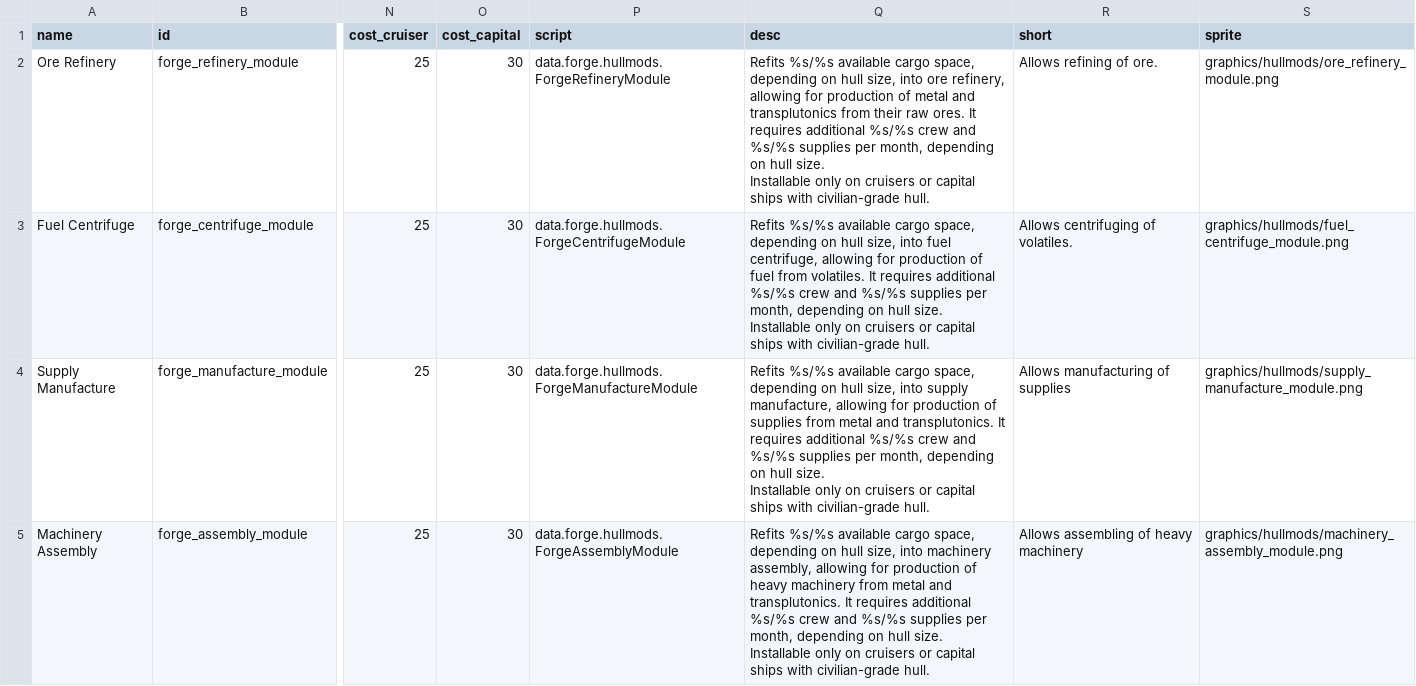
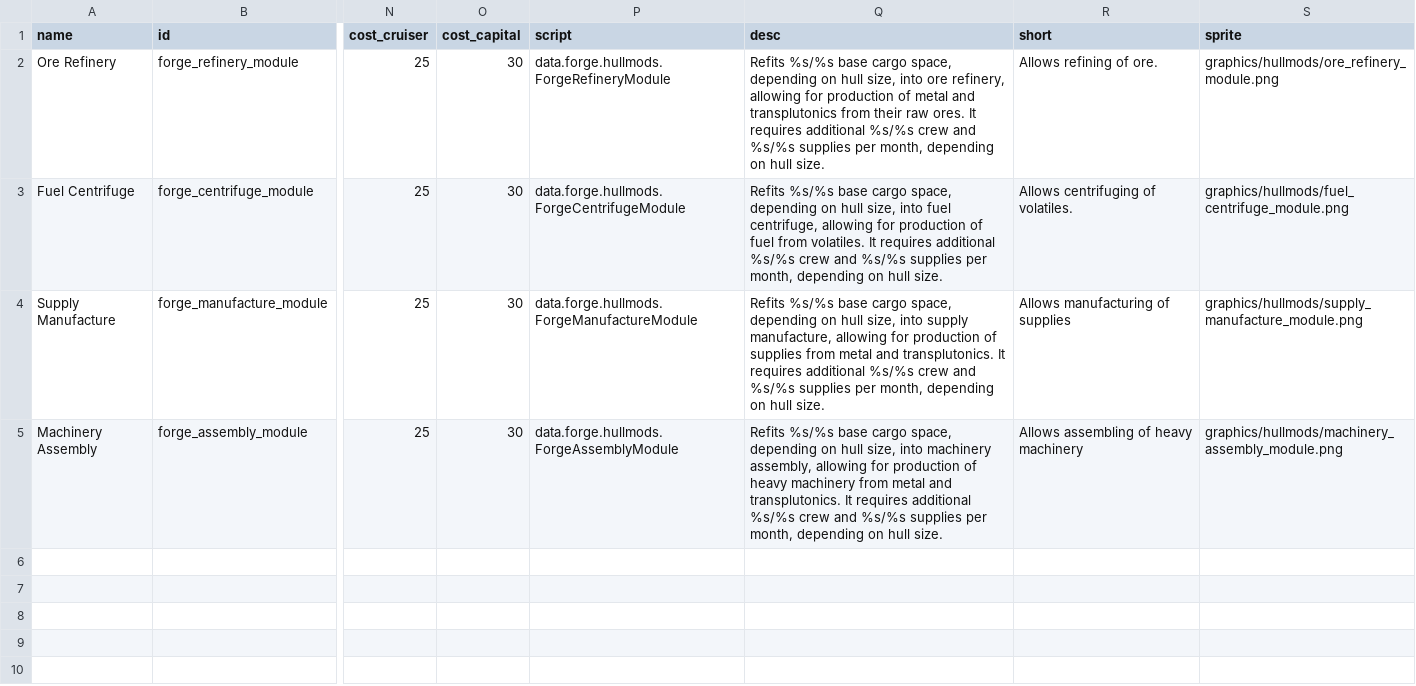
Before and after one commit to Ontheheavens/Forge-Production, a CSV file: data/hullmods/hull_mods.csv, drawn as a sheet; only a part is shown, gaps mark what is left out; ↵ is a line break in a cell; the diff names each change by its address in the sheet, - before the commit and + after, or states it on an @@ line.

Commit message:
Update 1.0.4
1. Fixed NullPointerException in mission refit screens where mousing over forge hullmods caused crash.

2. Civilian grade check now allows Archean Order Civilian-grade hullmod.

3. Added a setting to disable civilian-grade requirement.

4. Corrected hullmod descriptions with regards to "available" carge space requirement,
   while in code it was base cargo space stat derived from ShipHullSpecAPI.

   (Changing code to check for modified cargo space is unfeasible due to the nature of refit screen,
   which clones ship instances, therefore leading to hard-to-fix wonky behaviour.)

5. Added a setting to disable cargo space requirement.

   (Adding a setting for disabling hullsize requirement requires extensive rewrite, not something I'm willing to do.)

6. Enabled Fuel Centrifuge installation on Prometheus-class hulls.

7. Moved campaign burn abilities incompatibility from tags to code and added a setting to disable it.
   Move slowly restriction and sensor profile penalty settings are split and toggled off separately.

8. Added status lines in ability tooltip that tell whether conversion is working or halted due to insufficient inputs.

```diff
--- a/data/hullmods/hull_mods.csv
+++ b/data/hullmods/hull_mods.csv
-Q2 (desc): Refits %s/%s available cargo space, depending on hull size, into ore refinery, allowing for production of metal and transplutonics from their raw ores. It requires additional %s/%s crew and %s/%s supplies per month, depending on hull size. ↵ Installable only on cruisers or capital ships with civilian-grade hull.
+Q2 (desc): Refits %s/%s base cargo space, depending on hull size, into ore refinery, allowing for production of metal and transplutonics from their raw ores. It requires additional %s/%s crew and %s/%s supplies per month, depending on hull size.
-Q3 (desc): Refits %s/%s available cargo space, depending on hull size, into fuel centrifuge, allowing for production of fuel from volatiles. It requires additional %s/%s crew and %s/%s supplies per month, depending on hull size. ↵ Installable only on cruisers or capital ships with civilian-grade hull.
+Q3 (desc): Refits %s/%s base cargo space, depending on hull size, into fuel centrifuge, allowing for production of fuel from volatiles. It requires additional %s/%s crew and %s/%s supplies per month, depending on hull size.
-Q4 (desc): Refits %s/%s available cargo space, depending on hull size, into supply manufacture, allowing for production of supplies from metal and transplutonics. It requires additional %s/%s crew and %s/%s supplies per month, depending on hull size. ↵ Installable only on cruisers or capital ships with civilian-grade hull.
+Q4 (desc): Refits %s/%s base cargo space, depending on hull size, into supply manufacture, allowing for production of supplies from metal and transplutonics. It requires additional %s/%s crew and %s/%s supplies per month, depending on hull size.
-Q5 (desc): Refits %s/%s available cargo space, depending on hull size, into machinery assembly, allowing for production of heavy machinery from metal and transplutonics. It requires additional %s/%s crew and %s/%s supplies per month, depending on hull size. ↵ Installable only on cruisers or capital ships with civilian-grade hull.
+Q5 (desc): Refits %s/%s base cargo space, depending on hull size, into machinery assembly, allowing for production of heavy machinery from metal and transplutonics. It requires additional %s/%s crew and %s/%s supplies per month, depending on hull size.
```
Also changed, not shown: data/campaign/abilities.csv, 40 other files.
